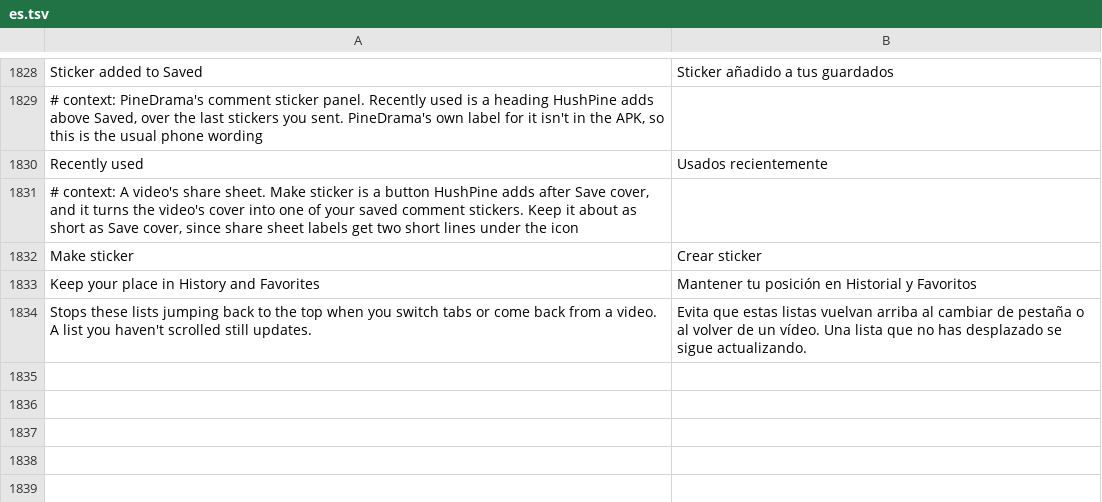
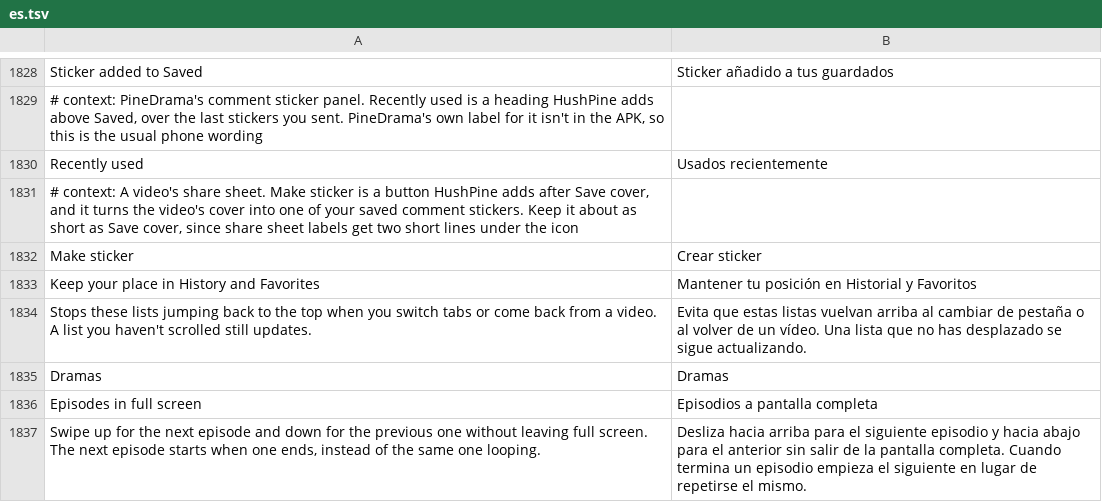
Before and after one commit to SysAdminDoc/HushPine, a TSV file: extensions/pinedrama/src/main/l10n/es.tsv, drawn as a sheet; only a part is shown, gaps mark what is left out; the diff names each change by its address in the sheet, - before the commit and + after, or states it on an @@ line.

```diff
--- a/extensions/pinedrama/src/main/l10n/es.tsv
+++ b/extensions/pinedrama/src/main/l10n/es.tsv
+row 1835: Dramas | Dramas
+row 1836: Episodes in full screen | Episodios a pantalla completa
+row 1837: Swipe up for the next episode and down for the previous one without leaving full screen. The next episode starts when one ends, instead of the same one looping. | Desliza hacia arriba para el siguiente episodio y hacia abajo para el anterior sin salir de la pantalla completa. Cuando termina un episodio empieza el siguiente en lugar de repetirse el mismo.
```
Also changed, not shown: extensions/pinedrama/src/main/l10n/az.tsv, extensions/pinedrama/src/main/l10n/de.tsv, 32 other files.
